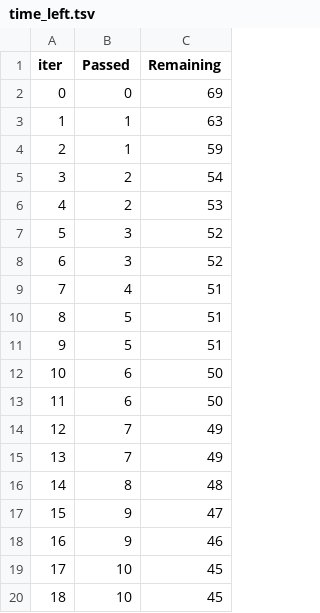
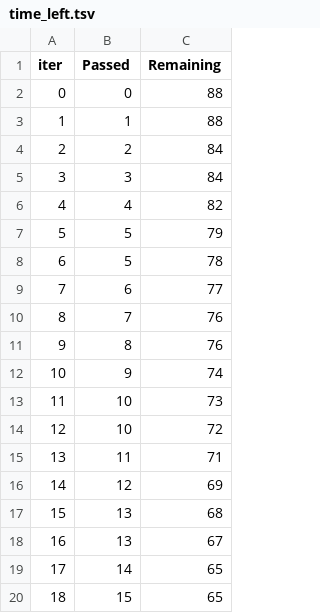
Before and after one commit to AyushVishwakarma21/Student-Performance-Prediction-Using-Machine-Learning, a TSV file: catboost_info/time_left.tsv, drawn as a sheet; only a part is shown; the diff covers the shown part only.

```diff
--- a/catboost_info/time_left.tsv
+++ b/catboost_info/time_left.tsv
@@ -1,20 +1,20 @@
 iter	Passed	Remaining
-0	0	69
-1	1	63
-2	1	59
-3	2	54
-4	2	53
-5	3	52
-6	3	52
-7	4	51
-8	5	51
-9	5	51
-10	6	50
-11	6	50
-12	7	49
-13	7	49
-14	8	48
-15	9	47
-16	9	46
-17	10	45
-18	10	45
+0	0	88
+1	1	88
+2	2	84
+3	3	84
+4	4	82
+5	5	79
+6	5	78
+7	6	77
+8	7	76
+9	8	76
+10	9	74
+11	10	73
+12	10	72
+13	11	71
+14	12	69
+15	13	68
+16	13	67
+17	14	65
+18	15	65
```
Also changed, not shown: 159 edited cells elsewhere in this file, 12 other files.
